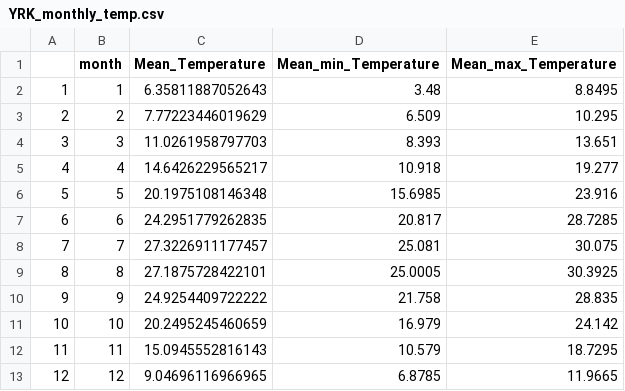
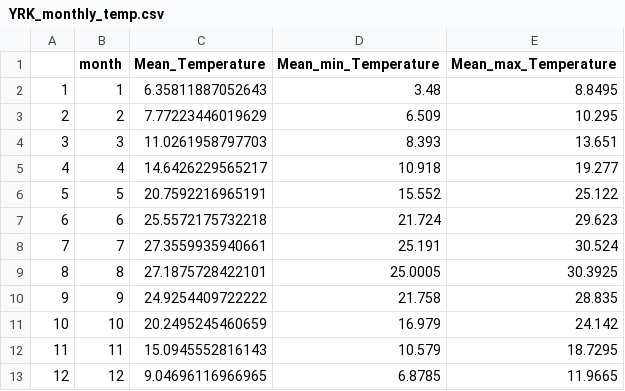
Before and after one commit to DrK-Lo/MVP-H2F-HatcheryField, a CSV file: data/environment/YRK_monthly_temp.csv, drawn as a sheet.

```diff
--- a/data/environment/YRK_monthly_temp.csv
+++ b/data/environment/YRK_monthly_temp.csv
@@ -5,5 +5,5 @@
 "4",4,14.6426229565217,10.918,19.277
-"5",5,20.1975108146348,15.6985,23.916
-"6",6,24.2951779262835,20.817,28.7285
-"7",7,27.3226911177457,25.081,30.075
+"5",5,20.7592216965191,15.552,25.122
+"6",6,25.5572175732218,21.724,29.623
+"7",7,27.3559935940661,25.191,30.524
 "8",8,27.1875728422101,25.0005,30.3925
```
Also changed, not shown: data/environment/YRK_monthly_sal.csv, data/environment/YRK_salinity.csv, 3 other files.
